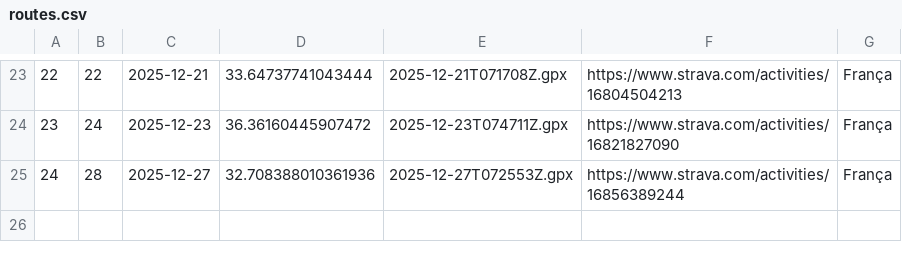
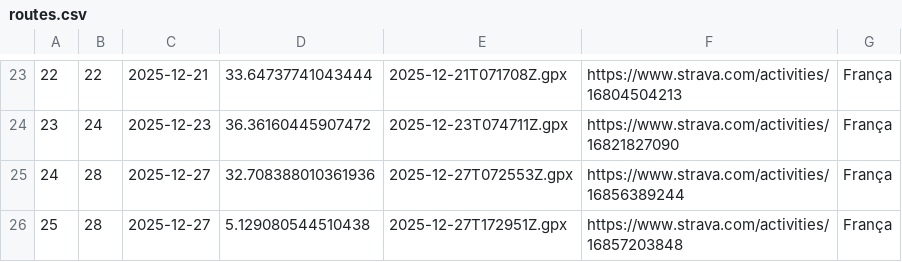
Before and after one commit to Ercoman2/GPX-LVM, a CSV file: routes.csv, drawn as a sheet; only a part is shown, gaps mark what is left out; the diff names each change by its address in the sheet, - before the commit and + after, or states it on an @@ line.

```diff
--- a/routes.csv
+++ b/routes.csv
+row 26: 25 | 28 | 2025-12-27 | 5.129080544510438 | 2025-12-27T172951Z.gpx | https://www.strava.com/activities/16857203848 | França
```
Also changed, not shown: 3 other files.
